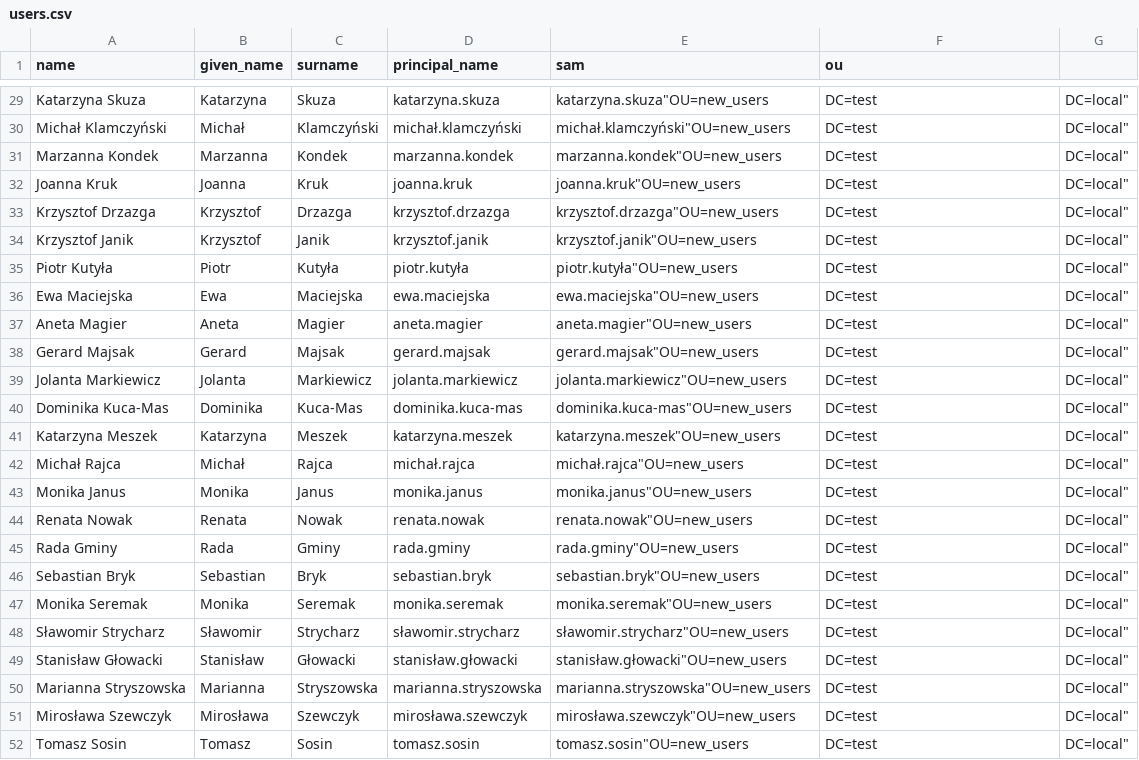
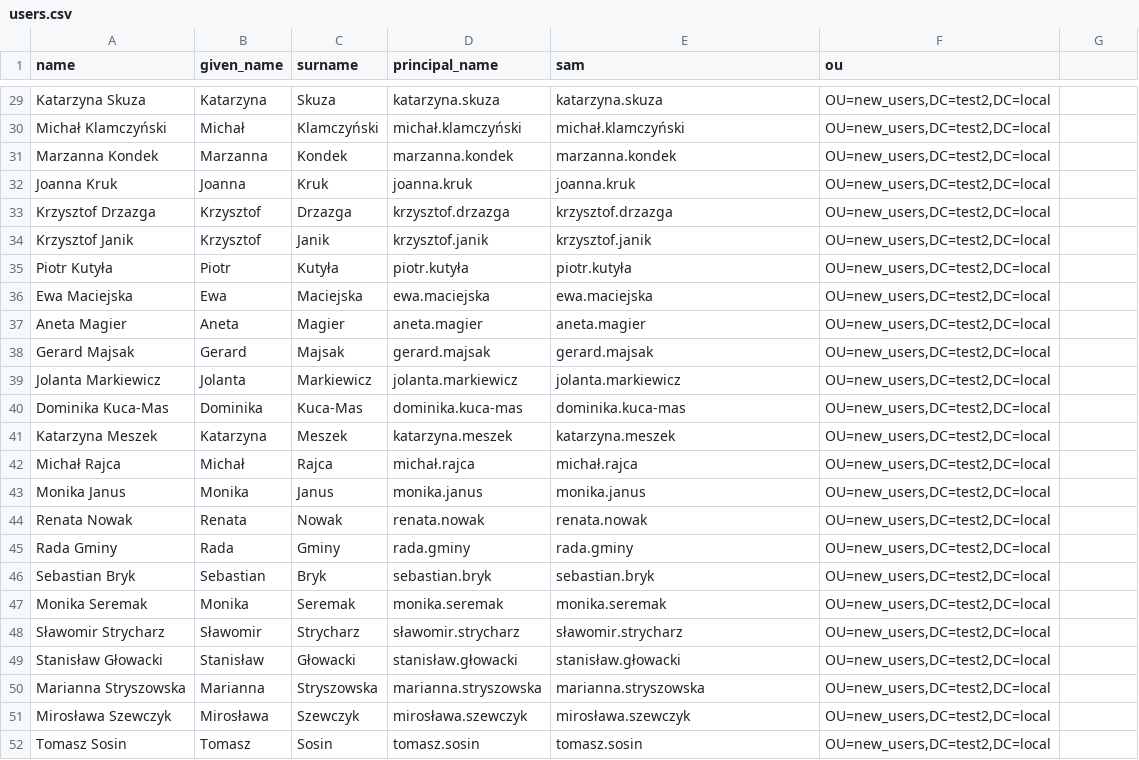
Before and after one commit to b4rt00/cheat_sheets, a CSV file: users.csv, drawn as a sheet; only a part is shown, gaps mark what is left out; the diff covers the shown part only; the diff names each change by its address in the sheet, - before the commit and + after, or states it on an @@ line.

Commit message:
fix user script

```diff
--- a/users.csv
+++ b/users.csv
-E29 (sam): katarzyna.skuza"OU=new_users
+E29 (sam): katarzyna.skuza
-F29:F52 (ou): DC=test
+F29:F52 (ou): OU=new_users,DC=test2,DC=local
-G29:G52: DC=local"
+G29:G52: (empty)
-E30 (sam): michał.klamczyński"OU=new_users
+E30 (sam): michał.klamczyński
-E31 (sam): marzanna.kondek"OU=new_users
+E31 (sam): marzanna.kondek
-E32 (sam): joanna.kruk"OU=new_users
+E32 (sam): joanna.kruk
-E33 (sam): krzysztof.drzazga"OU=new_users
+E33 (sam): krzysztof.drzazga
-E34 (sam): krzysztof.janik"OU=new_users
+E34 (sam): krzysztof.janik
-E35 (sam): piotr.kutyła"OU=new_users
+E35 (sam): piotr.kutyła
-E36 (sam): ewa.maciejska"OU=new_users
+E36 (sam): ewa.maciejska
-E37 (sam): aneta.magier"OU=new_users
+E37 (sam): aneta.magier
-E38 (sam): gerard.majsak"OU=new_users
+E38 (sam): gerard.majsak
-E39 (sam): jolanta.markiewicz"OU=new_users
+E39 (sam): jolanta.markiewicz
-E40 (sam): dominika.kuca-mas"OU=new_users
+E40 (sam): dominika.kuca-mas
-E41 (sam): katarzyna.meszek"OU=new_users
+E41 (sam): katarzyna.meszek
-E42 (sam): michał.rajca"OU=new_users
+E42 (sam): michał.rajca
-E43 (sam): monika.janus"OU=new_users
+E43 (sam): monika.janus
-E44 (sam): renata.nowak"OU=new_users
+E44 (sam): renata.nowak
-E45 (sam): rada.gminy"OU=new_users
+E45 (sam): rada.gminy
-E46 (sam): sebastian.bryk"OU=new_users
+E46 (sam): sebastian.bryk
-E47 (sam): monika.seremak"OU=new_users
+E47 (sam): monika.seremak
-E48 (sam): sławomir.strycharz"OU=new_users
+E48 (sam): sławomir.strycharz
-E49 (sam): stanisław.głowacki"OU=new_users
+E49 (sam): stanisław.głowacki
-E50 (sam): marianna.stryszowska"OU=new_users
+E50 (sam): marianna.stryszowska
-E51 (sam): mirosława.szewczyk"OU=new_users
+E51 (sam): mirosława.szewczyk
-E52 (sam): tomasz.sosin"OU=new_users
+E52 (sam): tomasz.sosin
```
Also changed, not shown: 81 edited cells elsewhere in this file, 1 other file.
